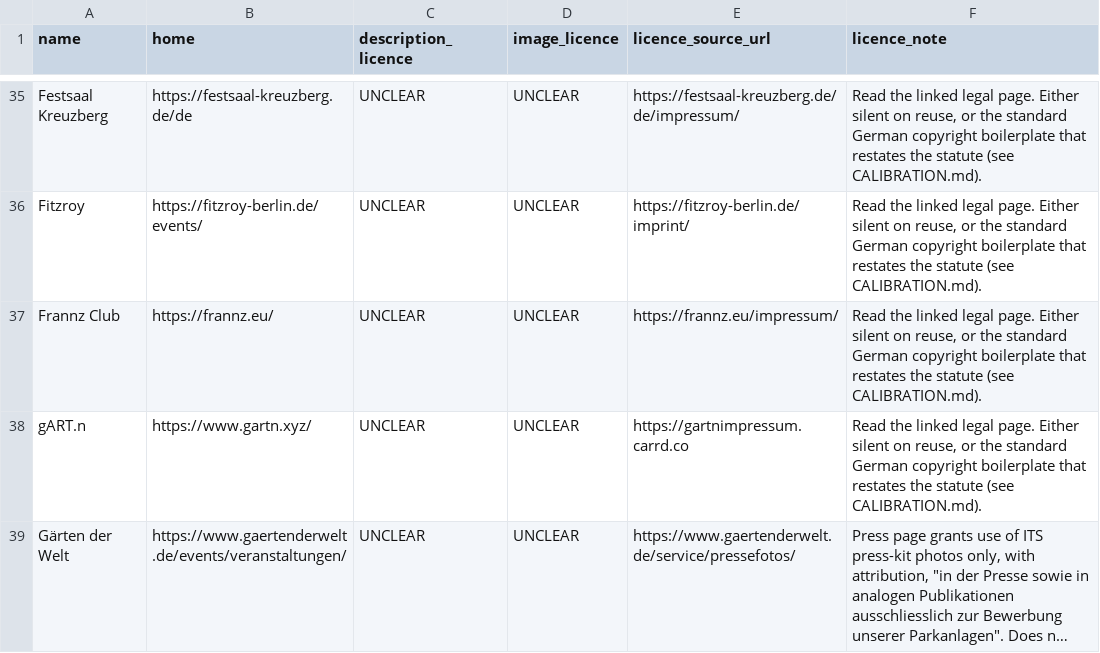
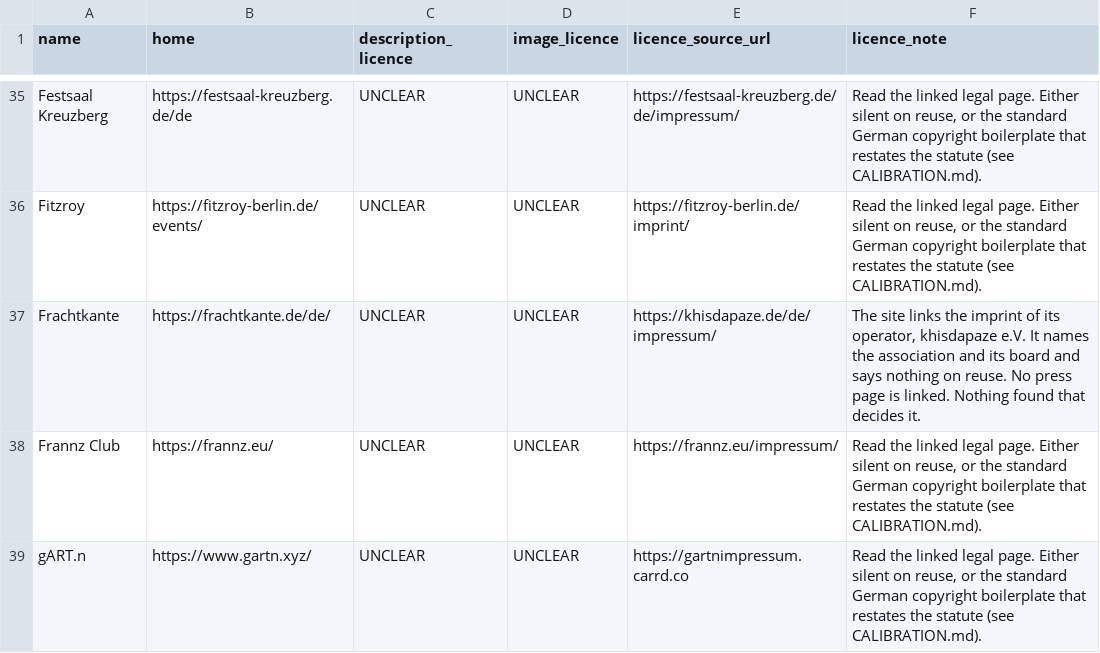
Before and after one commit to enorm-labs/event-junkie, a TSV file: docs/licence-review/RESULTS.tsv, drawn as a sheet; only a part is shown, gaps mark what is left out; the shorter side is filled out with more unchanged rows; long unchanged cells end in …; the diff names each change by its address in the sheet, - before the commit and + after, or states it on an @@ line.

```diff
--- a/docs/licence-review/RESULTS.tsv
+++ b/docs/licence-review/RESULTS.tsv
+row 37: Frachtkante | https://frachtkante.de/de/ | UNCLEAR | UNCLEAR | https://khisdapaze.de/de/impressum/ | The site links the imprint of its operator, khisdapaze e.V. It names the association and its board and says nothing on reuse. No press page is linked. Nothing found that decides it.
```
Also changed, not shown: 11 other files.
